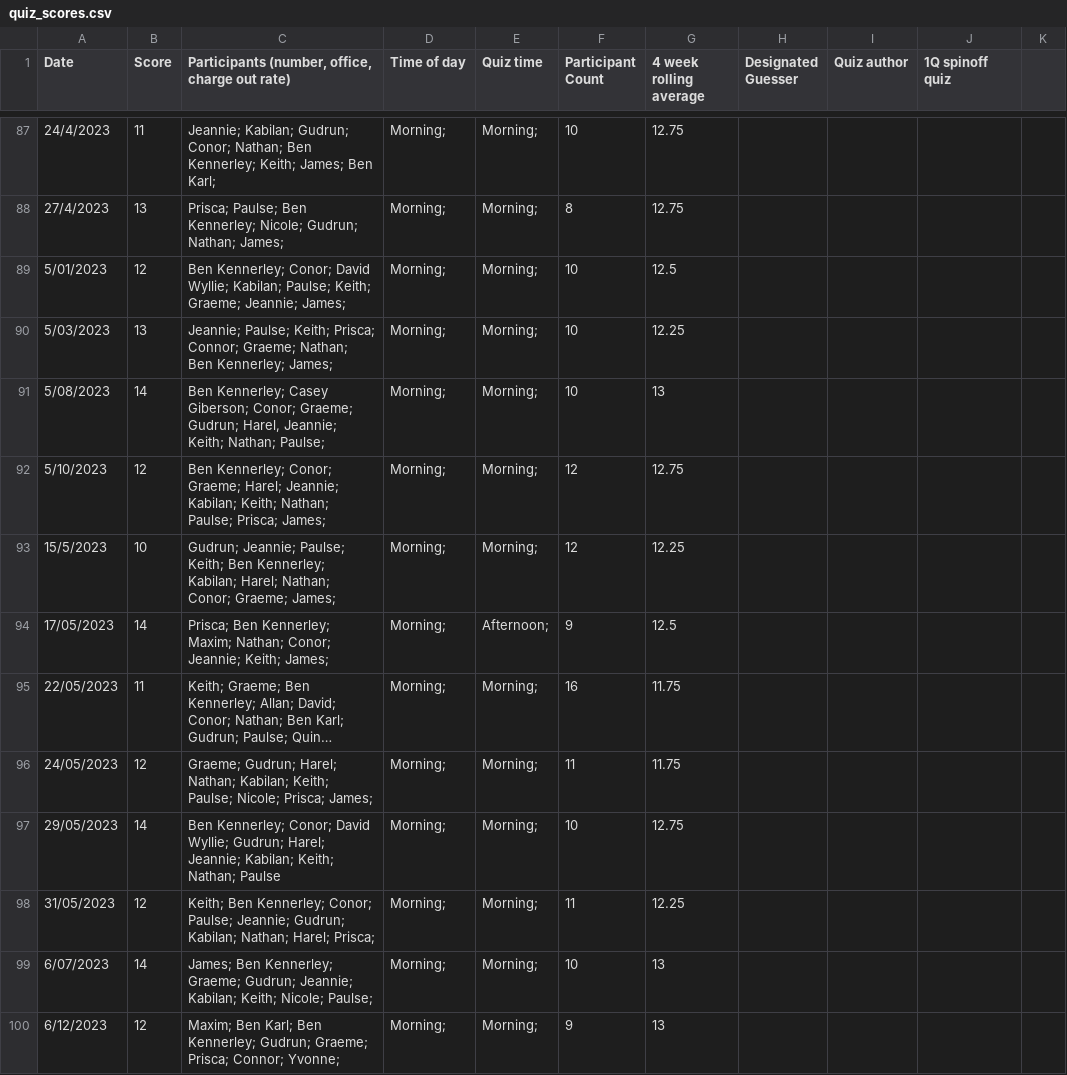
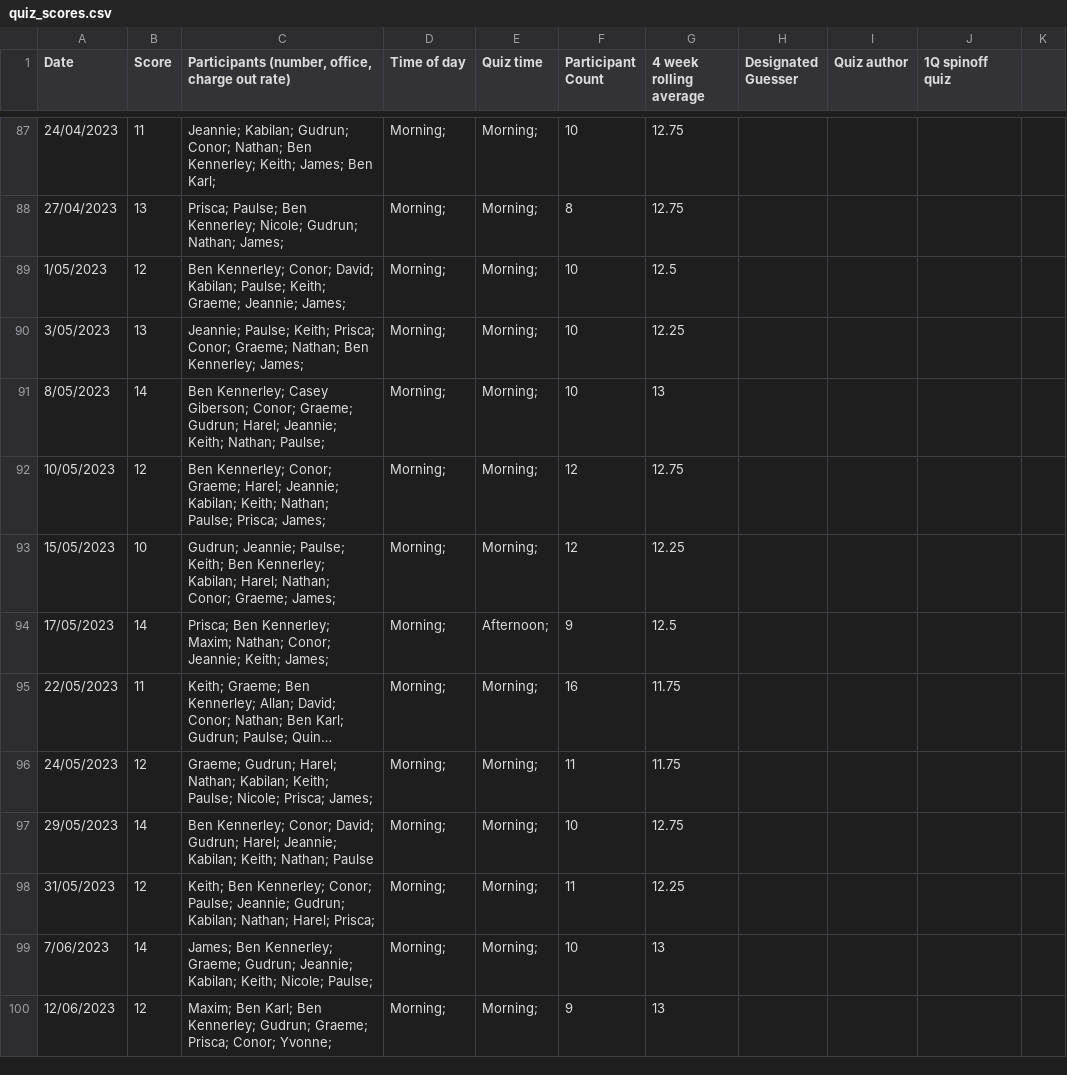
Before and after one commit to theobwatson/quiz-modelling, a CSV file: quiz_scores.csv, drawn as a sheet; only a part is shown, gaps mark what is left out; long unchanged cells end in …; the diff covers the shown part only.

```diff
--- a/quiz_scores.csv
+++ b/quiz_scores.csv
@@ -87,8 +87,8 @@ Date,Score,"Participants (number, office, charge out rate)",Time of day,Quiz tim
-24/4/2023,11,Jeannie; Kabilan; Gudrun; Conor; Nathan; Ben Kennerley; Keith; James; Ben Karl;,Morning;,Morning;,10,12.75,,,,
-27/4/2023,13,Prisca; Paulse; Ben Kennerley; Nicole; Gudrun; Nathan; James;,Morning;,Morning;,8,12.75,,,,
-5/01/2023,12,Ben Kennerley; Conor; David Wyllie; Kabilan; Paulse; Keith; Graeme; Jeannie; James;,Morning;,Morning;,10,12.5,,,,
-5/03/2023,13,Jeannie; Paulse; Keith; Prisca; Connor; Graeme; Nathan; Ben Kennerley; James;,Morning;,Morning;,10,12.25,,,,
-5/08/2023,14,"Ben Kennerley; Casey Giberson; Conor; Graeme; Gudrun; Harel, Jeannie; Keith; Nathan; Paulse;",Morning;,Morning;,10,13,,,,
-5/10/2023,12,Ben Kennerley; Conor; Graeme; Harel; Jeannie; Kabilan; Keith; Nathan; Paulse; Prisca; James;,Morning;,Morning;,12,12.75,,,,
-15/5/2023,10,Gudrun; Jeannie; Paulse; Keith; Ben Kennerley; Kabilan; Harel; Nathan; Conor; Graeme; James; ,Morning;,Morning;,12,12.25,,,,
+24/04/2023,11,Jeannie; Kabilan; Gudrun; Conor; Nathan; Ben Kennerley; Keith; James; Ben Karl;,Morning;,Morning;,10,12.75,,,,
+27/04/2023,13,Prisca; Paulse; Ben Kennerley; Nicole; Gudrun; Nathan; James;,Morning;,Morning;,8,12.75,,,,
+1/05/2023,12,Ben Kennerley; Conor; David; Kabilan; Paulse; Keith; Graeme; Jeannie; James;,Morning;,Morning;,10,12.5,,,,
+3/05/2023,13,Jeannie; Paulse; Keith; Prisca; Conor; Graeme; Nathan; Ben Kennerley; James;,Morning;,Morning;,10,12.25,,,,
+8/05/2023,14,Ben Kennerley; Casey Giberson; Conor; Graeme; Gudrun; Harel; Jeannie; Keith; Nathan; Paulse;,Morning;,Morning;,10,13,,,,
+10/05/2023,12,Ben Kennerley; Conor; Graeme; Harel; Jeannie; Kabilan; Keith; Nathan; Paulse; Prisca; James;,Morning;,Morning;,12,12.75,,,,
+15/05/2023,10,Gudrun; Jeannie; Paulse; Keith; Ben Kennerley; Kabilan; Harel; Nathan; Conor; Graeme; James; ,Morning;,Morning;,12,12.25,,,,
 17/05/2023,14,Prisca; Ben Kennerley; Maxim; Nathan; Conor; Jeannie; Keith; James;,Morning;,Afternoon;,9,12.5,,,,
@@ -96,5 +96,5 @@ Date,Score,"Participants (number, office, charge out rate)",Time of day,Quiz tim
 24/05/2023,12,Graeme; Gudrun; Harel; Nathan; Kabilan; Keith; Paulse; Nicole; Prisca; James;,Morning;,Morning;,11,11.75,,,,
-29/05/2023,14,Ben Kennerley; Conor; David Wyllie; Gudrun; Harel; Jeannie; Kabilan; Keith; Nathan; Paulse,Morning;,Morning;,10,12.75,,,,
+29/05/2023,14,Ben Kennerley; Conor; David; Gudrun; Harel; Jeannie; Kabilan; Keith; Nathan; Paulse,Morning;,Morning;,10,12.75,,,,
 31/05/2023,12,Keith; Ben Kennerley; Conor; Paulse; Jeannie; Gudrun; Kabilan; Nathan; Harel; Prisca;,Morning;,Morning;,11,12.25,,,,
-6/07/2023,14,James; Ben Kennerley; Graeme; Gudrun; Jeannie; Kabilan; Keith; Nicole; Paulse;,Morning;,Morning;,10,13,,,,
-6/12/2023,12,Maxim; Ben Karl; Ben Kennerley; Gudrun; Graeme; Prisca; Connor; Yvonne;,Morning;,Morning;,9,13,,,,
+7/06/2023,14,James; Ben Kennerley; Graeme; Gudrun; Jeannie; Kabilan; Keith; Nicole; Paulse;,Morning;,Morning;,10,13,,,,
+12/06/2023,12,Maxim; Ben Karl; Ben Kennerley; Gudrun; Graeme; Prisca; Conor; Yvonne;,Morning;,Morning;,9,13,,,,
```
Also changed, not shown: 102 edited cells elsewhere in this file, 1 other file.
